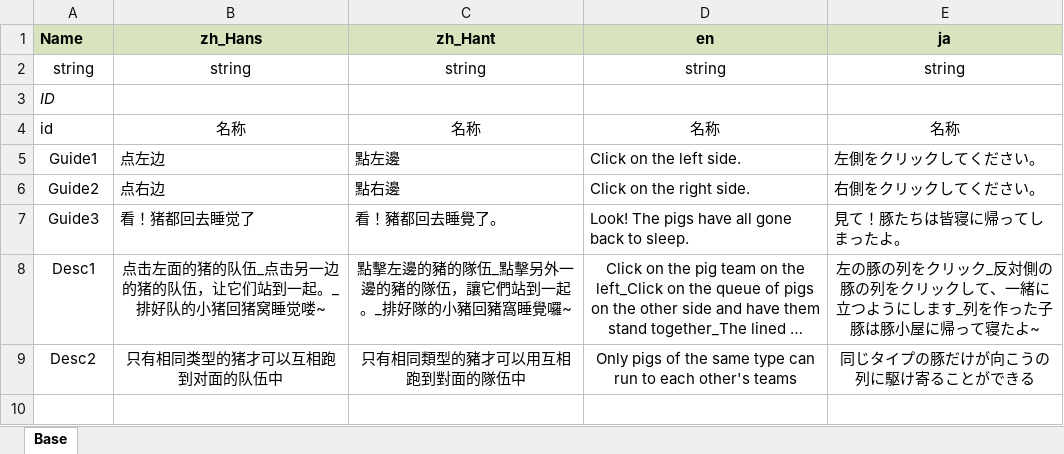
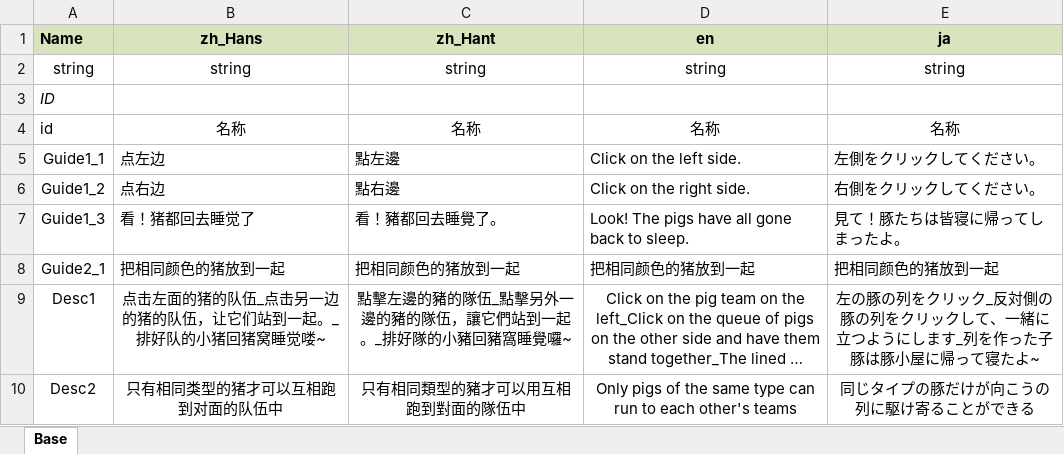
Before and after one commit to pizzama/piggogo, an Excel workbook: Document/Excel/Language.xlsx, sheet Base, drawn as a sheet; long unchanged cells end in …; values as stored, in another font and other column widths than the file's, no borders; the diff names each change by its address in the sheet, - before the commit and + after, or states it on an @@ line.

```diff
--- a/Document/Excel/Language.xlsx (sheet Base)
+++ b/Document/Excel/Language.xlsx (sheet Base)
-A5 (Name): Guide1
+A5 (Name): Guide1_1
-A6 (Name): Guide2
+A6 (Name): Guide1_2
-A7 (Name): Guide3
+A7 (Name): Guide1_3
+row 8: Guide2_1 | 把相同颜色的猪放到一起 | 把相同颜色的猪放到一起 | 把相同颜色的猪放到一起 | 把相同颜色的猪放到一起
```
Also changed, not shown: 8 other files.
